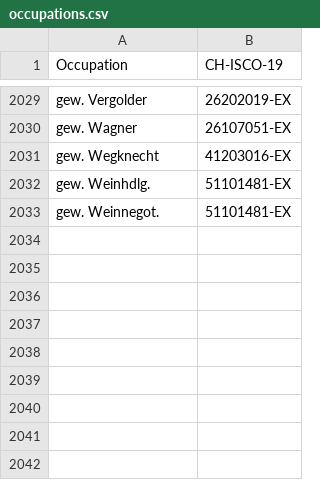
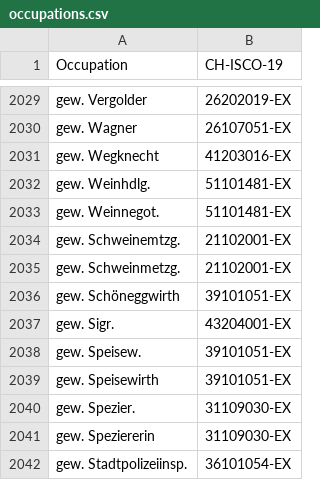
Before and after one commit to brawer/bern-addresses, a CSV file: src/occupations.csv, drawn as a sheet; only a part is shown, gaps mark what is left out.

Commit message:
Update occupations.csv with Stadtpolizeiinspektor et. al.

```diff
--- a/src/occupations.csv
+++ b/src/occupations.csv
@@ -2033 +2033,10 @@ gew. Weinhdlg.,51101481-EX
 gew. Weinnegot.,51101481-EX
+gew. Schweinemtzg.,21102001-EX
+gew. Schweinmetzg.,21102001-EX
+gew. Schöneggwirth,39101051-EX
+gew. Sigr.,43204001-EX
+gew. Speisew.,39101051-EX
+gew. Speisewirth,39101051-EX
+gew. Spezier.,31109030-EX
+gew. Speziererin,31109030-EX
+gew. Stadtpolizeiinsp.,36101054-EX
```
